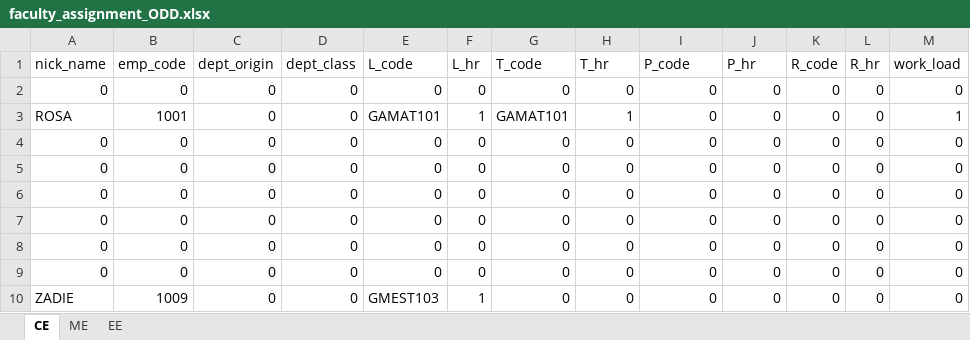
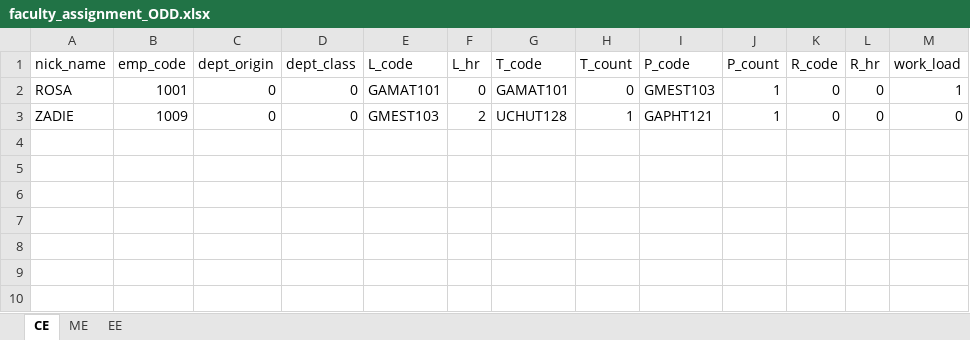
Before and after one commit to lakaparampil/projects_myTimetable, an Excel workbook: faculty_assignment_ODD.xlsx, sheet CE, drawn as a sheet; values as stored, in another font and other column widths than the file's, no borders; removed rows and columns are numbered as before the commit, all else as after; the diff names each change by its address in the sheet, - before the commit and + after, or states it on an @@ line.

```diff
--- a/faculty_assignment_ODD.xlsx (sheet CE)
+++ b/faculty_assignment_ODD.xlsx (sheet CE)
-H1: T_hr
+H1: T_count
-J1: P_hr
+J1: P_count
-row 2: 0 | 0 | 0 | 0 | 0 | 0 | 0 | 0 | 0 | 0 | 0 | 0 | 0
-F2 (L_hr): 1
+F2 (L_hr): 0
-H2 (T_count): 1
+H2 (T_count): 0
-I2 (P_code): 0
+I2 (P_code): GMEST103
-J2 (P_count): 0
+J2 (P_count): 1
-row 4: 0 | 0 | 0 | 0 | 0 | 0 | 0 | 0 | 0 | 0 | 0 | 0 | 0
-row 5: 0 | 0 | 0 | 0 | 0 | 0 | 0 | 0 | 0 | 0 | 0 | 0 | 0
-row 6: 0 | 0 | 0 | 0 | 0 | 0 | 0 | 0 | 0 | 0 | 0 | 0 | 0
-row 7: 0 | 0 | 0 | 0 | 0 | 0 | 0 | 0 | 0 | 0 | 0 | 0 | 0
-row 8: 0 | 0 | 0 | 0 | 0 | 0 | 0 | 0 | 0 | 0 | 0 | 0 | 0
-row 9: 0 | 0 | 0 | 0 | 0 | 0 | 0 | 0 | 0 | 0 | 0 | 0 | 0
-F3 (L_hr): 1
+F3 (L_hr): 2
-G3 (T_code): 0
+G3 (T_code): UCHUT128
-H3 (T_count): 0
+H3 (T_count): 1
-I3 (P_code): 0
+I3 (P_code): GAPHT121
-J3 (P_count): 0
+J3 (P_count): 1
```
Also changed, not shown: sheet ME, sheet EE, curiculam_EE.xlsx, curiculam_ME.xlsx, 5 other files.
